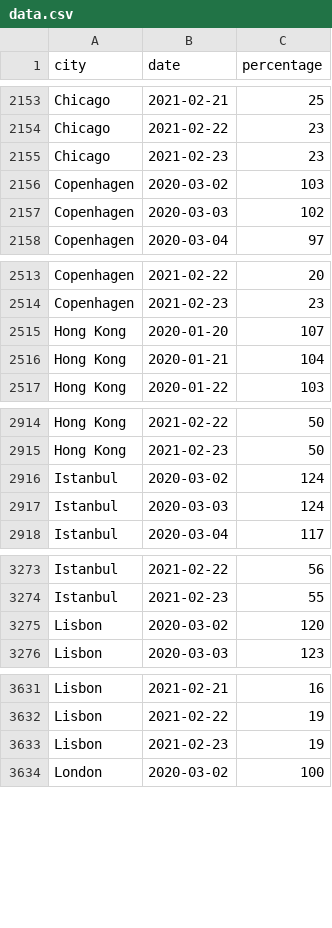
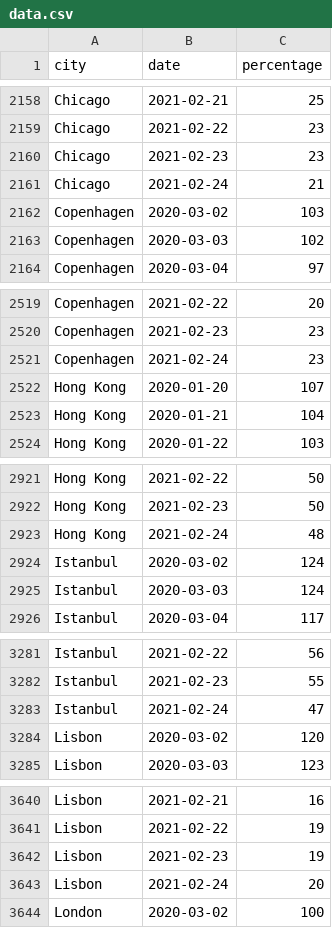
Before and after one commit to AntoineAugusti/citymapper-mobility-index, a CSV file: data.csv, drawn as a sheet; only a part is shown, gaps mark what is left out; the diff covers the shown part only.

```diff
--- a/data.csv
+++ b/data.csv
@@ -2155,2 +2160,3 @@ Chicago,2021-02-22,23
 Chicago,2021-02-23,23
+Chicago,2021-02-24,21
 Copenhagen,2020-03-02,103
@@ -2514,2 +2520,3 @@ Copenhagen,2021-02-22,20
 Copenhagen,2021-02-23,23
+Copenhagen,2021-02-24,23
 Hong Kong,2020-01-20,107
@@ -2915,2 +2922,3 @@ Hong Kong,2021-02-22,50
 Hong Kong,2021-02-23,50
+Hong Kong,2021-02-24,48
 Istanbul,2020-03-02,124
@@ -3274,2 +3282,3 @@ Istanbul,2021-02-22,56
 Istanbul,2021-02-23,55
+Istanbul,2021-02-24,47
 Lisbon,2020-03-02,120
@@ -3633,2 +3642,3 @@ Lisbon,2021-02-22,19
 Lisbon,2021-02-23,19
+Lisbon,2021-02-24,20
 London,2020-03-02,100
```
Also changed, not shown: 31 added rows elsewhere in this file, 1 other file.
